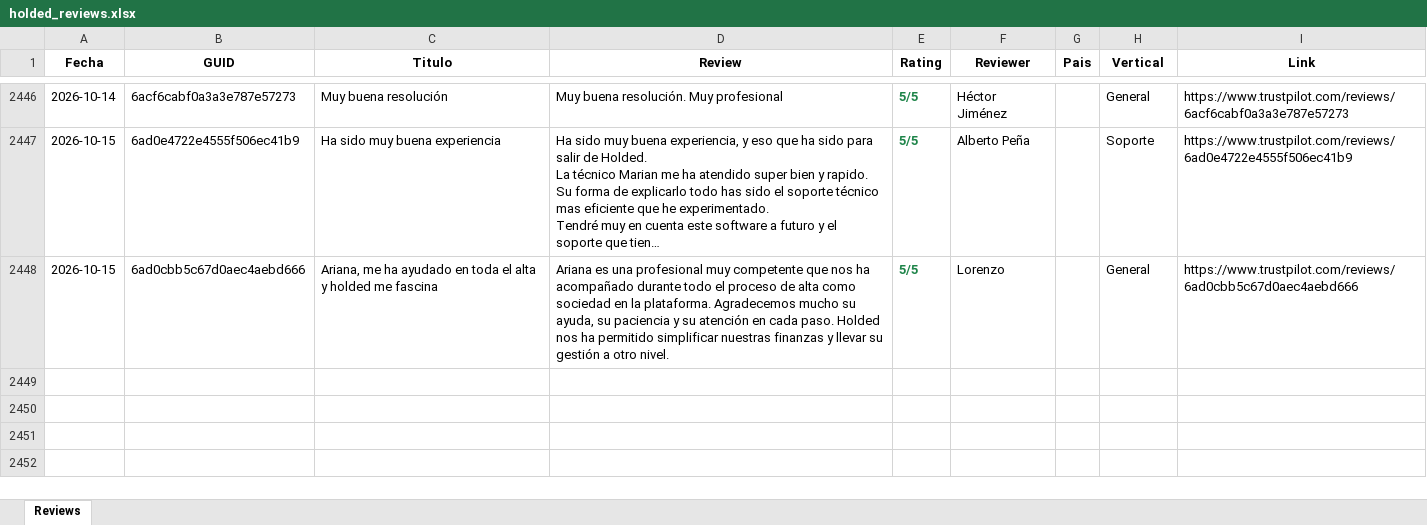
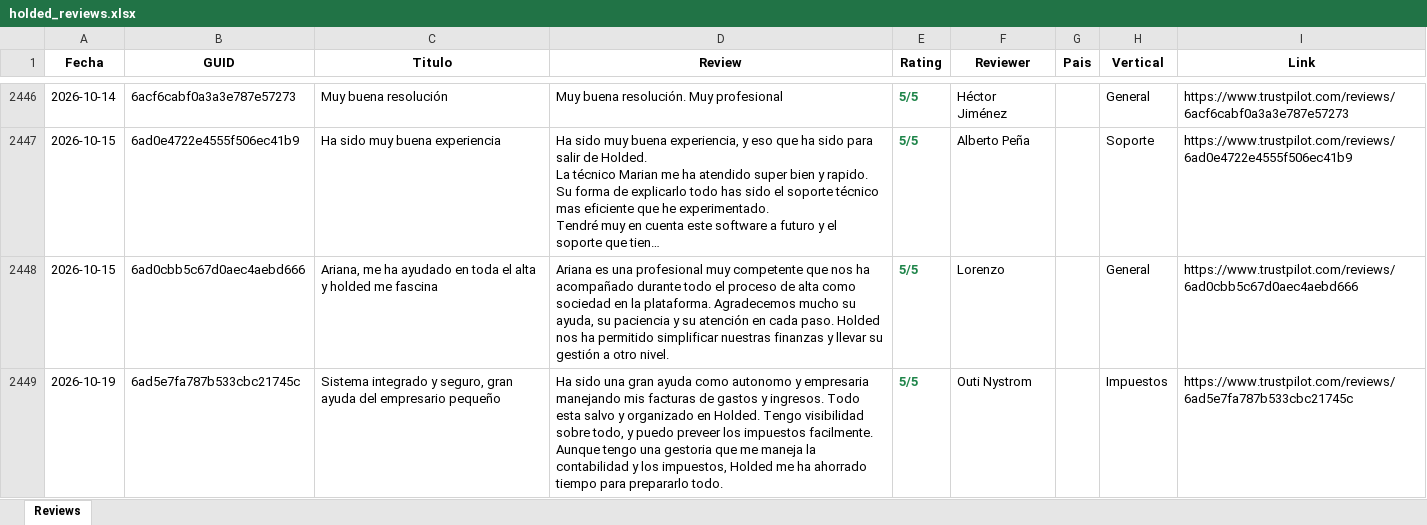
Before and after one commit to pamelaurbina-ui/holded_review_trustpilot, an Excel workbook: holded_reviews.xlsx, sheet Reviews, drawn as a sheet; only a part is shown, gaps mark what is left out; long unchanged cells end in …; values as stored, in another font and other column widths than the file's, no borders; the diff names each change by its address in the sheet, - before the commit and + after, or states it on an @@ line.

```diff
--- a/holded_reviews.xlsx (sheet Reviews)
+++ b/holded_reviews.xlsx (sheet Reviews)
+row 2449: 2026-10-19 | 6ad5e7fa787b533cbc21745c | Sistema integrado y seguro, gran ayuda del empresario pequeño | Ha sido una gran ayuda como autonomo y empresaria manejando mis facturas de gastos y ingresos. Todo esta salvo y organizado en Holded. Tengo visibilidad sobre todo, y puedo preveer los impuestos facilmente. Aunque tengo una gestoria que me maneja la contabilidad y los impuestos, Holded me ha ahorrado tiempo para prepararlo todo. | 5/5 | Outi Nystrom |  | Impuestos | https://www.trustpilot.com/reviews/6ad5e7fa787b533cbc21745c
```
Also changed, not shown: 1 other file.
